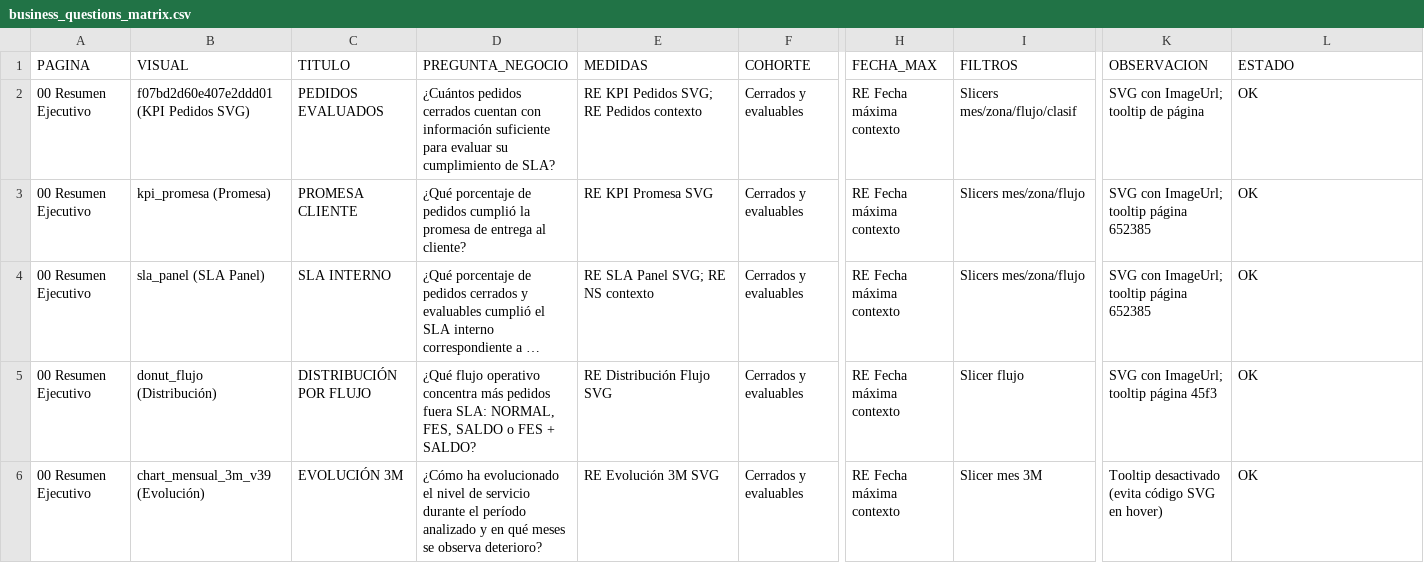
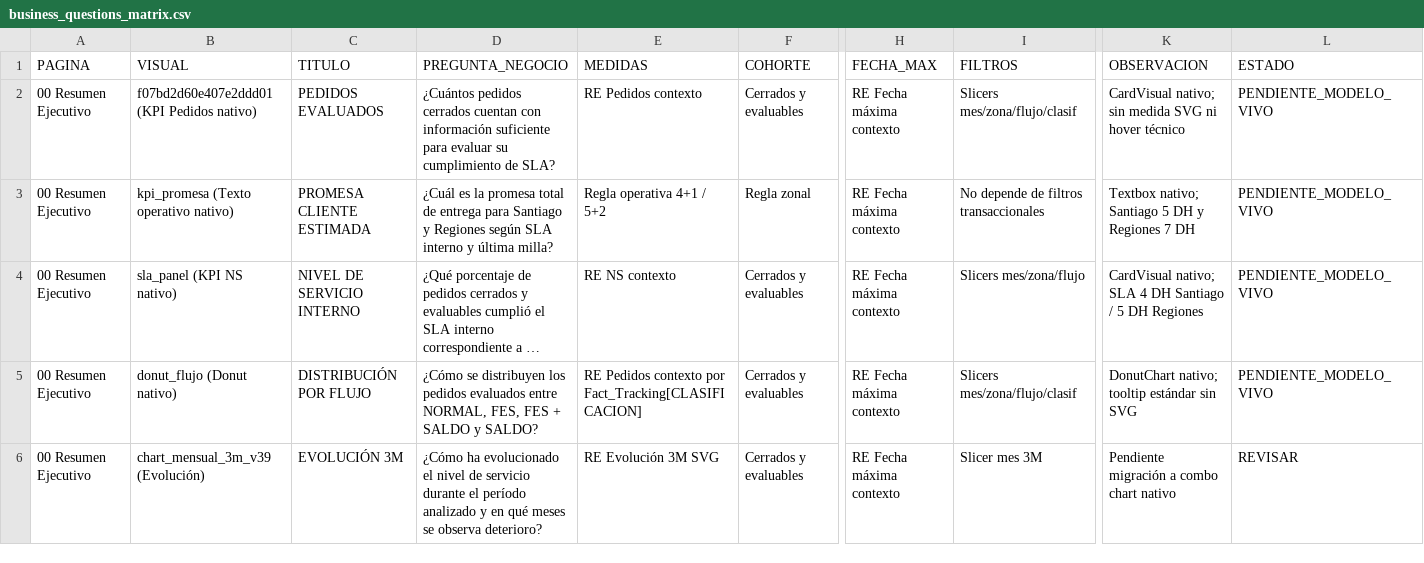
Before and after one commit to sandrano1605/NS_V50-PowerBI-ML, a CSV file: Docs/AUDITORIA_LIVE/latest/business_questions_matrix.csv, drawn as a sheet; only a part is shown, gaps mark what is left out; long unchanged cells end in …; removed rows and columns are numbered as before the commit, all else as after; rows hold the shown columns only; the diff covers the shown part only; the diff names each change by its address in the sheet, - before the commit and + after, or states it on an @@ line.

Commit message:
refactor(lienzo-00): reemplazar SVG críticos por visuales nativos

```diff
--- a/Docs/AUDITORIA_LIVE/latest/business_questions_matrix.csv
+++ b/Docs/AUDITORIA_LIVE/latest/business_questions_matrix.csv
-B2 (VISUAL): f07bd2d60e407e2ddd01 (KPI Pedidos SVG)
+B2 (VISUAL): f07bd2d60e407e2ddd01 (KPI Pedidos nativo)
-E2 (MEDIDAS): RE KPI Pedidos SVG; RE Pedidos contexto
+E2 (MEDIDAS): RE Pedidos contexto
-K2 (OBSERVACION): SVG con ImageUrl; tooltip de página
+K2 (OBSERVACION): CardVisual nativo; sin medida SVG ni hover técnico
-L2 (ESTADO): OK
+L2 (ESTADO): PENDIENTE_MODELO_VIVO
-row 3: 00 Resumen Ejecutivo | kpi_promesa (Promesa) | PROMESA CLIENTE | ¿Qué porcentaje de pedidos cumplió la promesa de entrega al cliente? | RE KPI Promesa SVG | Cerrados y evaluables | RE Fecha máxima contexto | Slicers mes/zona/flujo | SVG con ImageUrl; tooltip página 652385 | OK
+row 3: 00 Resumen Ejecutivo | kpi_promesa (Texto operativo nativo) | PROMESA CLIENTE ESTIMADA | ¿Cuál es la promesa total de entrega para Santiago y Regiones según SLA interno y última milla? | Regla operativa 4+1 / 5+2 | Regla zonal | RE Fecha máxima contexto | No depende de filtros transaccionales | Textbox nativo; Santiago 5 DH y Regiones 7 DH | PENDIENTE_MODELO_VIVO
-B4 (VISUAL): sla_panel (SLA Panel)
+B4 (VISUAL): sla_panel (KPI NS nativo)
-C4 (TITULO): SLA INTERNO
+C4 (TITULO): NIVEL DE SERVICIO INTERNO
-E4 (MEDIDAS): RE SLA Panel SVG; RE NS contexto
+E4 (MEDIDAS): RE NS contexto
-K4 (OBSERVACION): SVG con ImageUrl; tooltip página 652385
+K4 (OBSERVACION): CardVisual nativo; SLA 4 DH Santiago / 5 DH Regiones
-L4:L5 (ESTADO): OK
+L4:L5 (ESTADO): PENDIENTE_MODELO_VIVO
-B5 (VISUAL): donut_flujo (Distribución)
+B5 (VISUAL): donut_flujo (Donut nativo)
-D5 (PREGUNTA_NEGOCIO): ¿Qué flujo operativo concentra más pedidos fuera SLA: NORMAL, FES, SALDO o FES + SALDO?
+D5 (PREGUNTA_NEGOCIO): ¿Cómo se distribuyen los pedidos evaluados entre NORMAL, FES, FES + SALDO y SALDO?
-E5 (MEDIDAS): RE Distribución Flujo SVG
+E5 (MEDIDAS): RE Pedidos contexto por Fact_Tracking[CLASIFICACION]
-I5 (FILTROS): Slicer flujo
+I5 (FILTROS): Slicers mes/zona/flujo/clasif
-K5 (OBSERVACION): SVG con ImageUrl; tooltip página 45f3
+K5 (OBSERVACION): DonutChart nativo; tooltip estándar sin SVG
-K6 (OBSERVACION): Tooltip desactivado (evita código SVG en hover)
+K6 (OBSERVACION): Pendiente migración a combo chart nativo
-L6 (ESTADO): OK
+L6 (ESTADO): REVISAR
```
Also changed, not shown: 4 edited cells elsewhere in this file, 6 other files.
